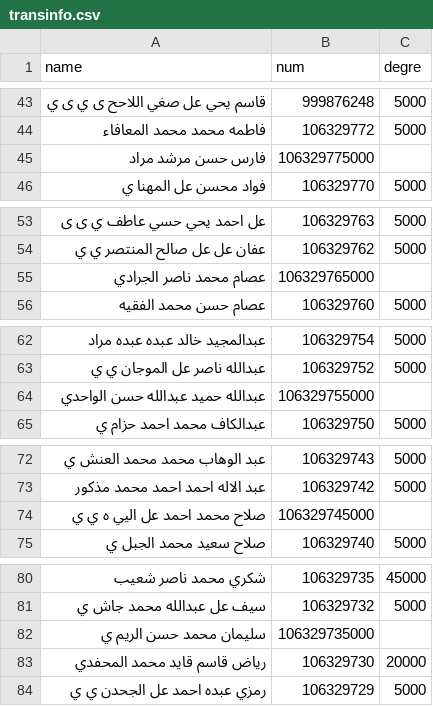
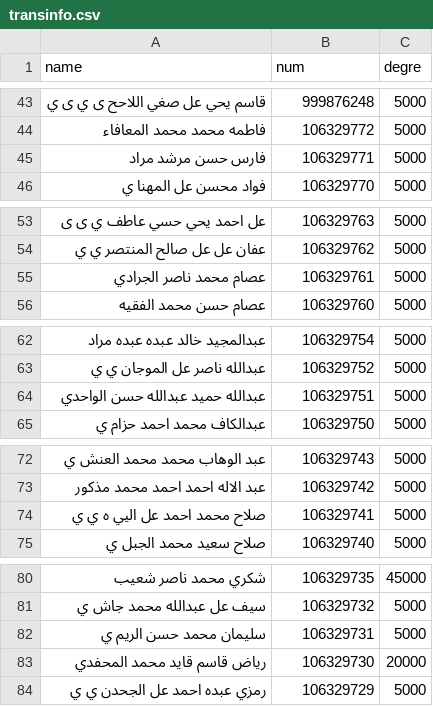
Before and after one commit to falahsab/centers, a CSV file: csv/transinfo.csv, drawn as a sheet; only a part is shown, gaps mark what is left out; the diff covers the shown part only; the diff names each change by its address in the sheet, - before the commit and + after, or states it on an @@ line.

```diff
--- a/csv/transinfo.csv
+++ b/csv/transinfo.csv
-B45 (num): 106329775000
+B45 (num): 106329771
-C45 (degre): (empty)
+C45 (degre): 5000
-B55 (num): 106329765000
+B55 (num): 106329761
-C55 (degre): (empty)
+C55 (degre): 5000
-B64 (num): 106329755000
+B64 (num): 106329751
-C64 (degre): (empty)
+C64 (degre): 5000
-B74 (num): 106329745000
+B74 (num): 106329741
-C74 (degre): (empty)
+C74 (degre): 5000
-B82 (num): 106329735000
+B82 (num): 106329731
-C82 (degre): (empty)
+C82 (degre): 5000
```
Also changed, not shown: 1 added row and 52 edited cells elsewhere in this file.
